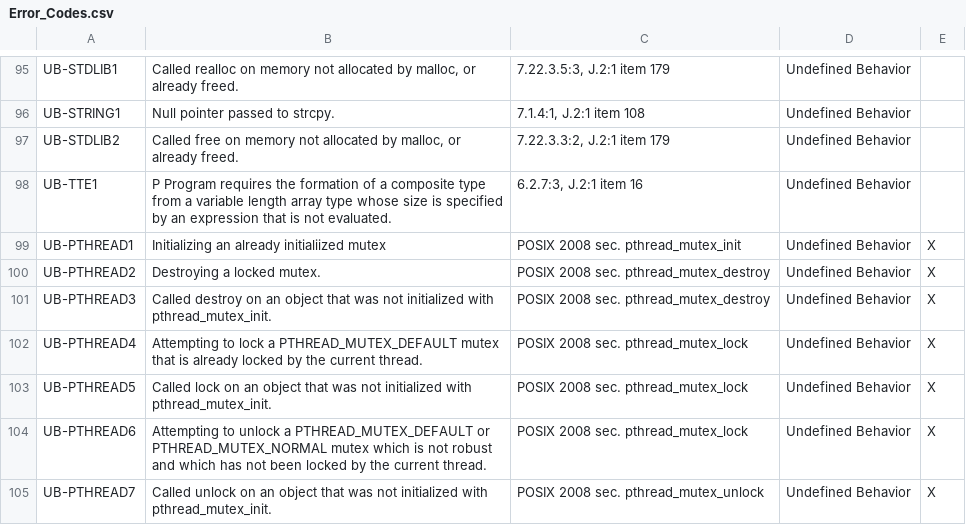
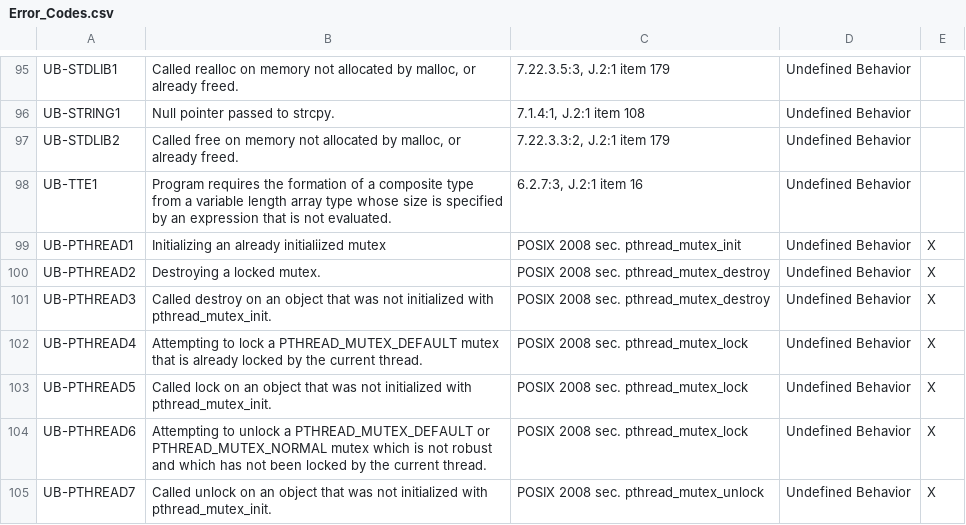
Before and after one commit to kframework/c-semantics, a CSV file: examples/simple/Error_Codes.csv, drawn as a sheet; only a part is shown, gaps mark what is left out.

Commit message:
fix csv error

```diff
--- a/examples/simple/Error_Codes.csv
+++ b/examples/simple/Error_Codes.csv
@@ -97,3 +97,3 @@ UB-STRING1,Null pointer passed to strcpy.,"7.1.4:1, J.2:1 item 108",Undefined Be
 UB-STDLIB2,"Called free on memory not allocated by malloc, or already freed.","7.22.3.3:2, J.2:1 item 179",Undefined Behavior,
-UB-TTE1,P	Program requires the formation of a composite type from a variable length array type whose size is specified by an expression that is not evaluated.,"6.2.7:3, J.2:1 item 16",Undefined Behavior,
+UB-TTE1,Program requires the formation of a composite type from a variable length array type whose size is specified by an expression that is not evaluated.,"6.2.7:3, J.2:1 item 16",Undefined Behavior,
 UB-PTHREAD1,Initializing an already initialiized mutex,POSIX 2008 sec. pthread_mutex_init,Undefined Behavior,X
```
